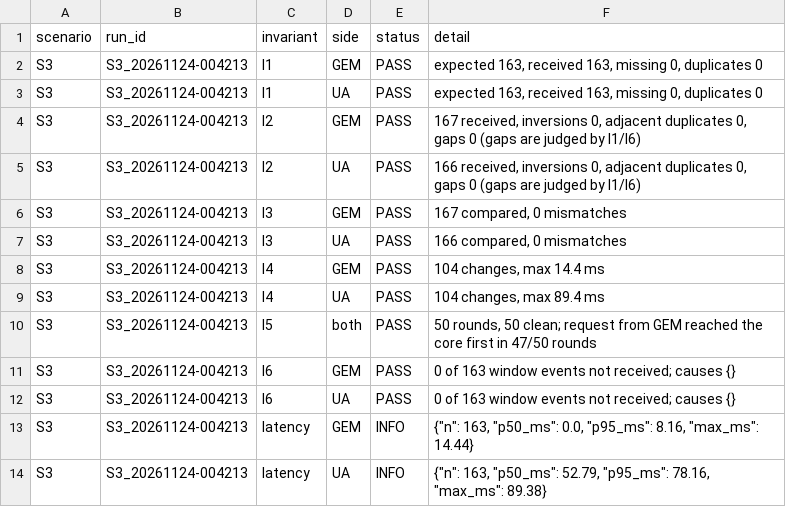
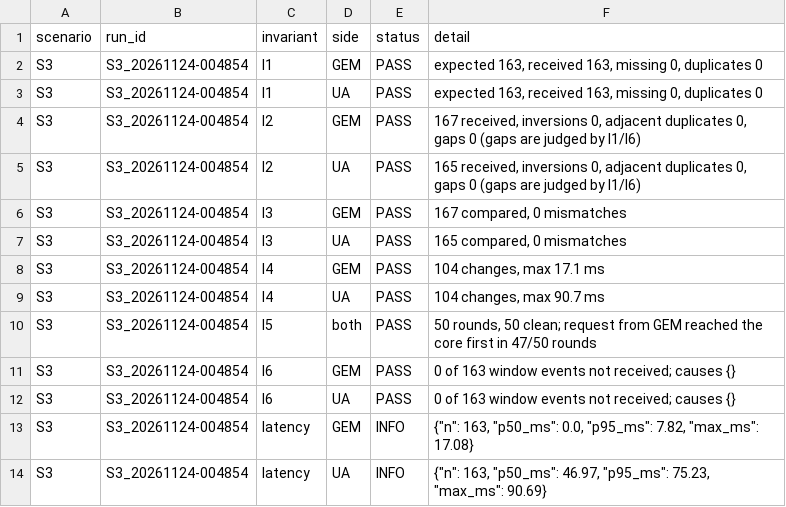
Before and after one commit to Aryan514/Minor-project-, a CSV file: results/S3_invariants.csv, drawn as a sheet.

```diff
--- a/results/S3_invariants.csv
+++ b/results/S3_invariants.csv
@@ -1,14 +1,14 @@
 scenario,run_id,invariant,side,status,detail
-S3,S3_20261124-004213,I1,GEM,PASS,"expected 163, received 163, missing 0, duplicates 0"
-S3,S3_20261124-004213,I1,UA,PASS,"expected 163, received 163, missing 0, duplicates 0"
-S3,S3_20261124-004213,I2,GEM,PASS,"167 received, inversions 0, adjacent duplicates 0, gaps 0 (gaps are judged by I1/I6)"
-S3,S3_20261124-004213,I2,UA,PASS,"166 received, inversions 0, adjacent duplicates 0, gaps 0 (gaps are judged by I1/I6)"
-S3,S3_20261124-004213,I3,GEM,PASS,"167 compared, 0 mismatches"
-S3,S3_20261124-004213,I3,UA,PASS,"166 compared, 0 mismatches"
-S3,S3_20261124-004213,I4,GEM,PASS,"104 changes, max 14.4 ms"
-S3,S3_20261124-004213,I4,UA,PASS,"104 changes, max 89.4 ms"
-S3,S3_20261124-004213,I5,both,PASS,"50 rounds, 50 clean; request from GEM reached the core first in 47/50 rounds"
-S3,S3_20261124-004213,I6,GEM,PASS,0 of 163 window events not received; causes {}
-S3,S3_20261124-004213,I6,UA,PASS,0 of 163 window events not received; causes {}
-S3,S3_20261124-004213,latency,GEM,INFO,"{""n"": 163, ""p50_ms"": 0.0, ""p95_ms"": 8.16, ""max_ms"": 14.44}"
-S3,S3_20261124-004213,latency,UA,INFO,"{""n"": 163, ""p50_ms"": 52.79, ""p95_ms"": 78.16, ""max_ms"": 89.38}"
+S3,S3_20261124-004854,I1,GEM,PASS,"expected 163, received 163, missing 0, duplicates 0"
+S3,S3_20261124-004854,I1,UA,PASS,"expected 163, received 163, missing 0, duplicates 0"
+S3,S3_20261124-004854,I2,GEM,PASS,"167 received, inversions 0, adjacent duplicates 0, gaps 0 (gaps are judged by I1/I6)"
+S3,S3_20261124-004854,I2,UA,PASS,"165 received, inversions 0, adjacent duplicates 0, gaps 0 (gaps are judged by I1/I6)"
+S3,S3_20261124-004854,I3,GEM,PASS,"167 compared, 0 mismatches"
+S3,S3_20261124-004854,I3,UA,PASS,"165 compared, 0 mismatches"
+S3,S3_20261124-004854,I4,GEM,PASS,"104 changes, max 17.1 ms"
+S3,S3_20261124-004854,I4,UA,PASS,"104 changes, max 90.7 ms"
+S3,S3_20261124-004854,I5,both,PASS,"50 rounds, 50 clean; request from GEM reached the core first in 47/50 rounds"
+S3,S3_20261124-004854,I6,GEM,PASS,0 of 163 window events not received; causes {}
+S3,S3_20261124-004854,I6,UA,PASS,0 of 163 window events not received; causes {}
+S3,S3_20261124-004854,latency,GEM,INFO,"{""n"": 163, ""p50_ms"": 0.0, ""p95_ms"": 7.82, ""max_ms"": 17.08}"
+S3,S3_20261124-004854,latency,UA,INFO,"{""n"": 163, ""p50_ms"": 46.97, ""p95_ms"": 75.23, ""max_ms"": 90.69}"
```
Also changed, not shown: results/S2_invariants.csv, 22 other files.
